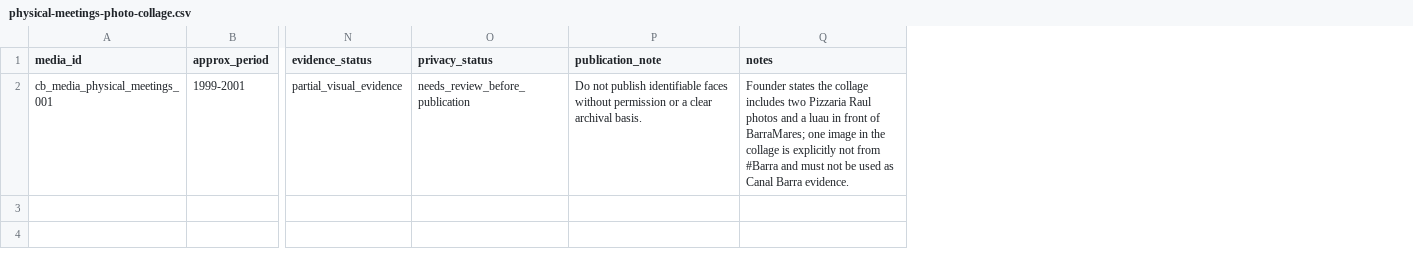
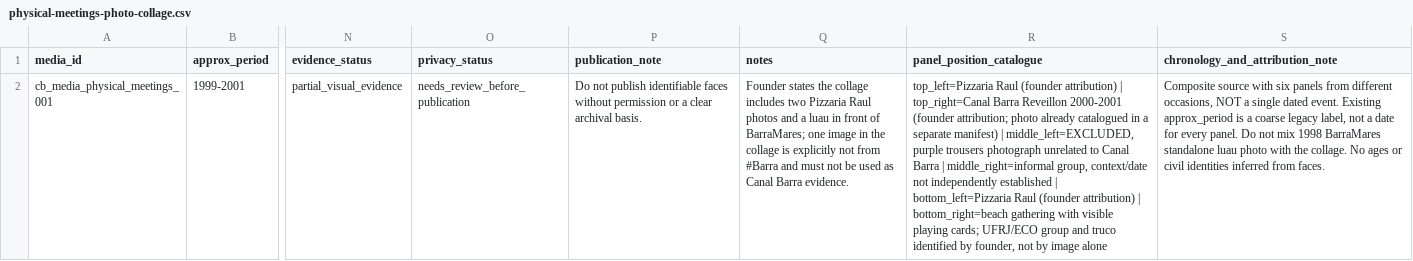
Before and after one commit to rnercessian/proto-social-network-protocol-canal-barra, a CSV file: data/media-metadata/physical-meetings-photo-collage.csv, drawn as a sheet; only a part is shown, gaps mark what is left out; the diff names each change by its address in the sheet, - before the commit and + after, or states it on an @@ line.

Commit message:
media: distinguish Raul, Reveillon, excluded non-Barra image and unverified collage panels

```diff
--- a/data/media-metadata/physical-meetings-photo-collage.csv
+++ b/data/media-metadata/physical-meetings-photo-collage.csv
+column R (panel_position_catalogue), row 2: top_left=Pizzaria Raul (founder attribution) | top_right=Canal Barra Reveillon 2000-2001 (founder attribution; photo already catalogued in a separate manifest) | middle_left=EXCLUDED, purple trousers photograph unrelated to Canal Barra | middle_right=informal group, context/date not independently established | bottom_left=Pizzaria Raul (founder attribution) | bottom_right=beach gathering with visible playing cards; UFRJ/ECO group and truco identified by founder, not by image alone
+column S (chronology_and_attribution_note), row 2: Composite source with six panels from different occasions, NOT a single dated event. Existing approx_period is a coarse legacy label, not a date for every panel. Do not mix 1998 BarraMares standalone luau photo with the collage. No ages or civil identities inferred from faces.
```
